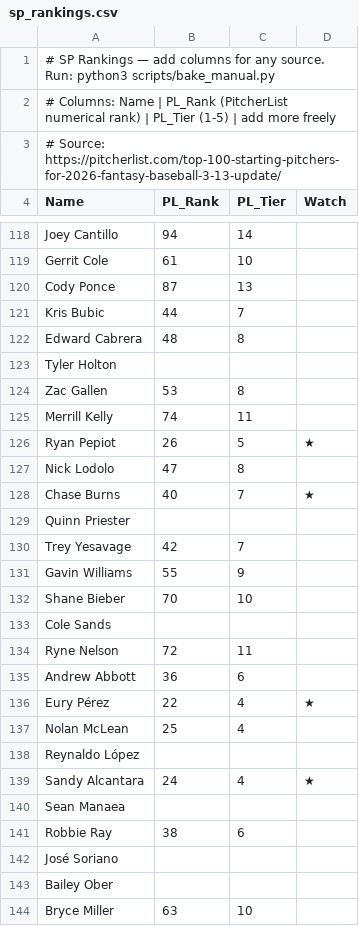
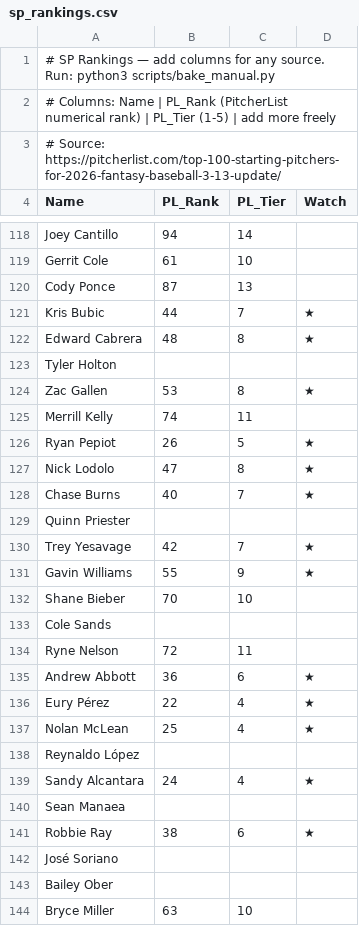
Before and after one commit to crglaser/FantasyAuction, a CSV file: data/manual/sp_rankings.csv, drawn as a sheet; only a part is shown, gaps mark what is left out; the diff covers the shown part only.

```diff
--- a/data/manual/sp_rankings.csv
+++ b/data/manual/sp_rankings.csv
@@ -121,2 +121,2 @@ Cody Ponce,87,13
-Kris Bubic,44,7
-Edward Cabrera,48,8
+Kris Bubic,44,7,★
+Edward Cabrera,48,8,★
@@ -124 +124 @@ Tyler Holton,,
-Zac Gallen,53,8
+Zac Gallen,53,8,★
@@ -126,3 +126,3 @@ Merrill Kelly,74,11
 Ryan Pepiot,26,5,★
-Nick Lodolo,47,8
+Nick Lodolo,47,8,★
 Chase Burns,40,7,★
@@ -130,2 +130,2 @@ Quinn Priester,,
-Trey Yesavage,42,7
-Gavin Williams,55,9
+Trey Yesavage,42,7,★
+Gavin Williams,55,9,★
@@ -135,3 +135,3 @@ Ryne Nelson,72,11
-Andrew Abbott,36,6
+Andrew Abbott,36,6,★
 Eury Pérez,22,4,★
-Nolan McLean,25,4
+Nolan McLean,25,4,★
@@ -141 +141 @@ Sean Manaea,,
-Robbie Ray,38,6
+Robbie Ray,38,6,★
```
Also changed, not shown: 12 edited cells elsewhere in this file, data/manual/hitters.csv, data/manual/rp_rankings.csv, 2 other files.
